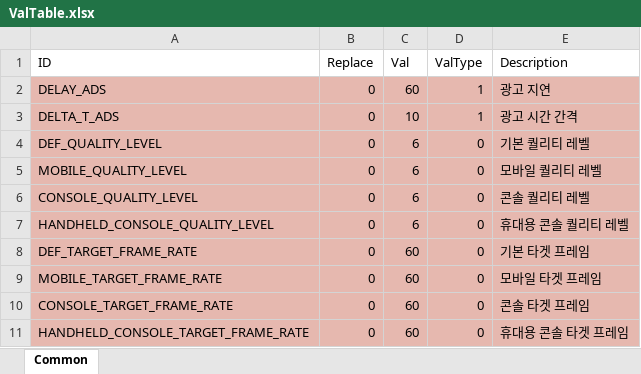
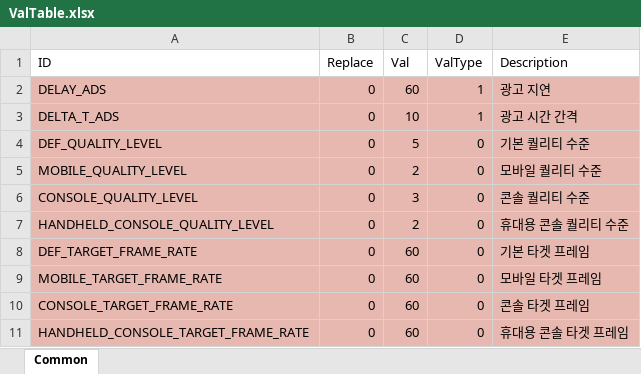
Before and after one commit to devmodle/0300000001.module_unitypackages, an Excel workbook: Templates/Tables/ValueInfo/ValTable.xlsx, sheet Common, drawn as a sheet; values as stored, in another font and other column widths than the file's, no borders; charts and pictures not drawn; the diff names each change by its address in the sheet, - before the commit and + after, or states it on an @@ line.

Commit message:
[이상동] ValTable 템플릿 갱신

```diff
--- a/Templates/Tables/ValueInfo/ValTable.xlsx (sheet Common)
+++ b/Templates/Tables/ValueInfo/ValTable.xlsx (sheet Common)
-C4 (Val): 6
+C4 (Val): 5
-E4 (Description): 기본 퀄리티 레벨
+E4 (Description): 기본 퀄리티 수준
-C5 (Val): 6
+C5 (Val): 2
-E5 (Description): 모바일 퀄리티 레벨
+E5 (Description): 모바일 퀄리티 수준
-C6 (Val): 6
+C6 (Val): 3
-E6 (Description): 콘솔 퀄리티 레벨
+E6 (Description): 콘솔 퀄리티 수준
-C7 (Val): 6
+C7 (Val): 2
-E7 (Description): 휴대용 콘솔 퀄리티 레벨
+E7 (Description): 휴대용 콘솔 퀄리티 수준
```
Also changed, not shown: 1 other file.
